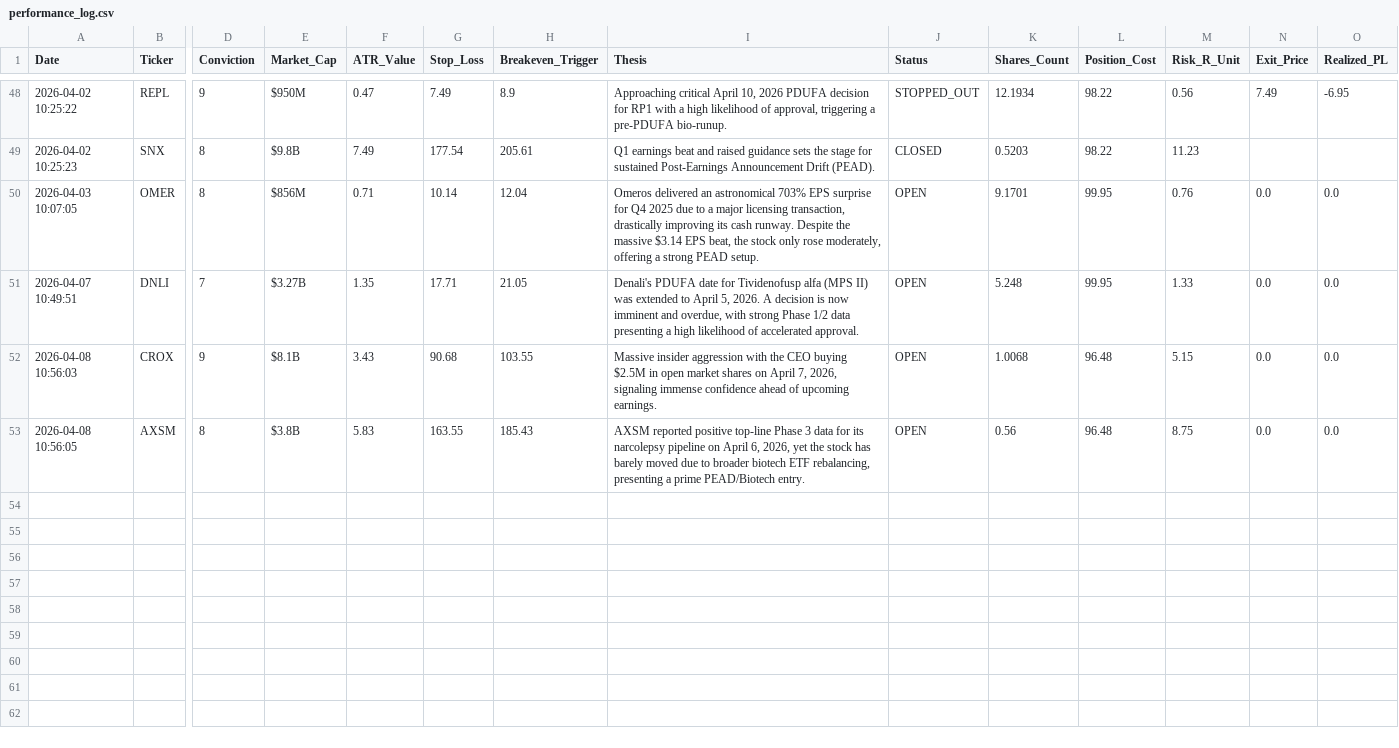
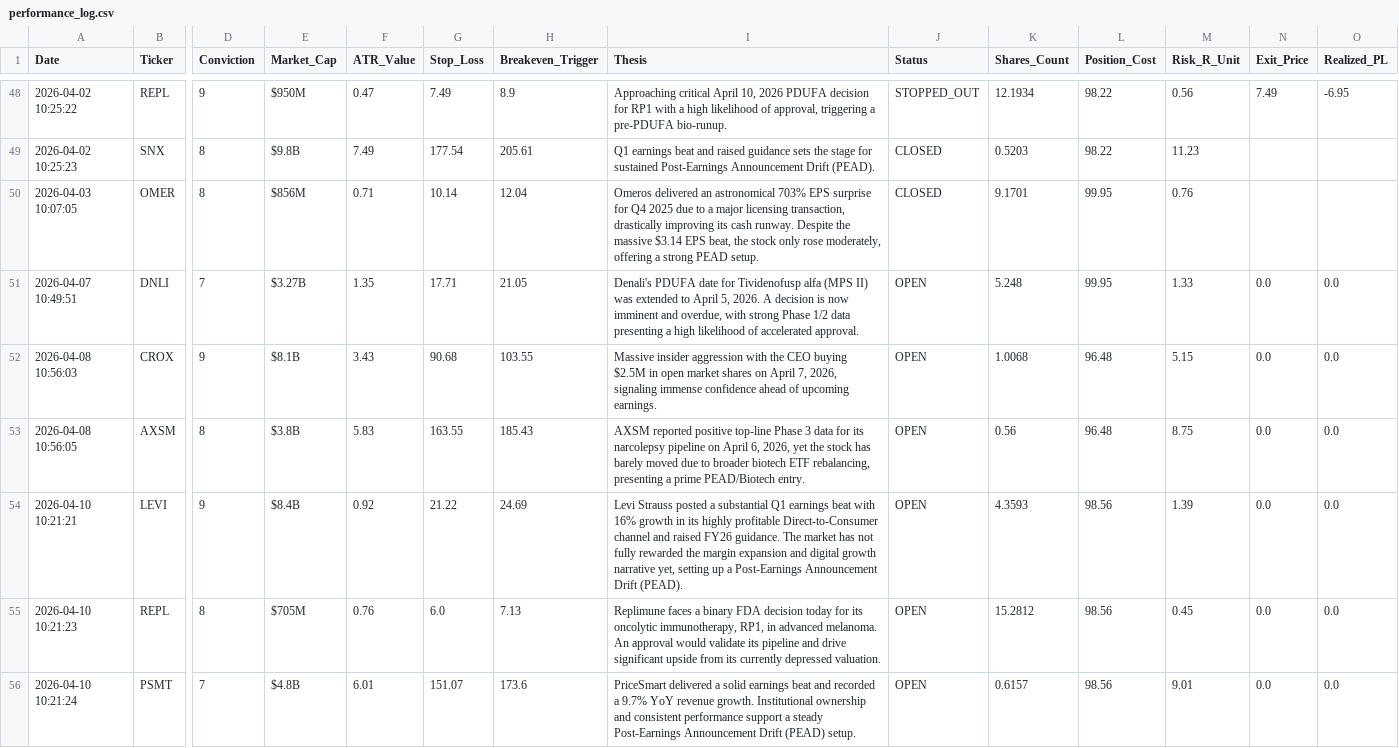
Before and after one commit to Alesiobarquin/stock-scout, a CSV file: data/performance_log.csv, drawn as a sheet; only a part is shown, gaps mark what is left out; rows hold the shown columns only; the diff names each change by its address in the sheet, - before the commit and + after, or states it on an @@ line.

Commit message:
Automated Data Update: 2026-04-10 14:21

```diff
--- a/data/performance_log.csv
+++ b/data/performance_log.csv
-J50 (Status): OPEN
+J50 (Status): CLOSED
-N50 (Exit_Price): 0.0
+N50 (Exit_Price): (empty)
-O50 (Realized_PL): 0.0
+O50 (Realized_PL): (empty)
+row 54: 2026-04-10 10:21:21 | LEVI | 9 | $8.4B | 0.92 | 21.22 | 24.69 | Levi Strauss posted a substantial Q1 earnings beat with 16% growth in its highly profitable Direct-to-Consumer channel and raised FY26 guidance. The market has not fully rewarded the margin expansion and digital growth narrative yet, setting up a Post-Earnings Announcement Drift (PEAD). | OPEN | 4.3593 | 98.56 | 1.39 | 0.0 | 0.0
+row 55: 2026-04-10 10:21:23 | REPL | 8 | $705M | 0.76 | 6.0 | 7.13 | Replimune faces a binary FDA decision today for its oncolytic immunotherapy, RP1, in advanced melanoma. An approval would validate its pipeline and drive significant upside from its currently depressed valuation. | OPEN | 15.2812 | 98.56 | 0.45 | 0.0 | 0.0
+row 56: 2026-04-10 10:21:24 | PSMT | 7 | $4.8B | 6.01 | 151.07 | 173.6 | PriceSmart delivered a solid earnings beat and recorded a 9.7% YoY revenue growth. Institutional ownership and consistent performance support a steady Post-Earnings Announcement Drift (PEAD) setup. | OPEN | 0.6157 | 98.56 | 9.01 | 0.0 | 0.0
```
Also changed, not shown: 1 other file.
